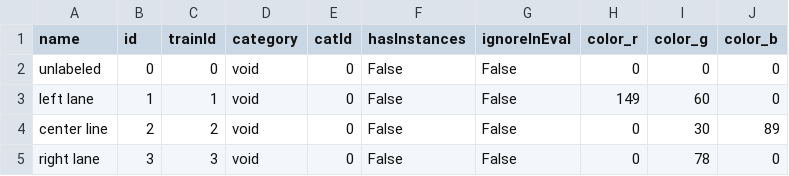
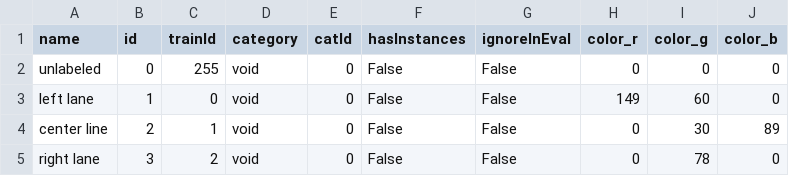
Before and after one commit to KHeap25/data_exchange, a CSV file: labelDefinitions.csv, drawn as a sheet.

Commit message:
adjustment for testing

```diff
--- a/labelDefinitions.csv
+++ b/labelDefinitions.csv
@@ -1,5 +1,5 @@
 name,id,trainId,category,catId,hasInstances,ignoreInEval,color_r,color_g,color_b
-unlabeled,0,0,void,0,False,False,0,0,0
-left lane,1,1,void,0,False,False,149,60,0
-center line,2,2,void,0,False,False,0,30,89
-right lane,3,3,void,0,False,False,0,78,0
+unlabeled,0,255,void,0,False,False,0,0,0
+left lane,1,0,void,0,False,False,149,60,0
+center line,2,1,void,0,False,False,0,30,89
+right lane,3,2,void,0,False,False,0,78,0
```
